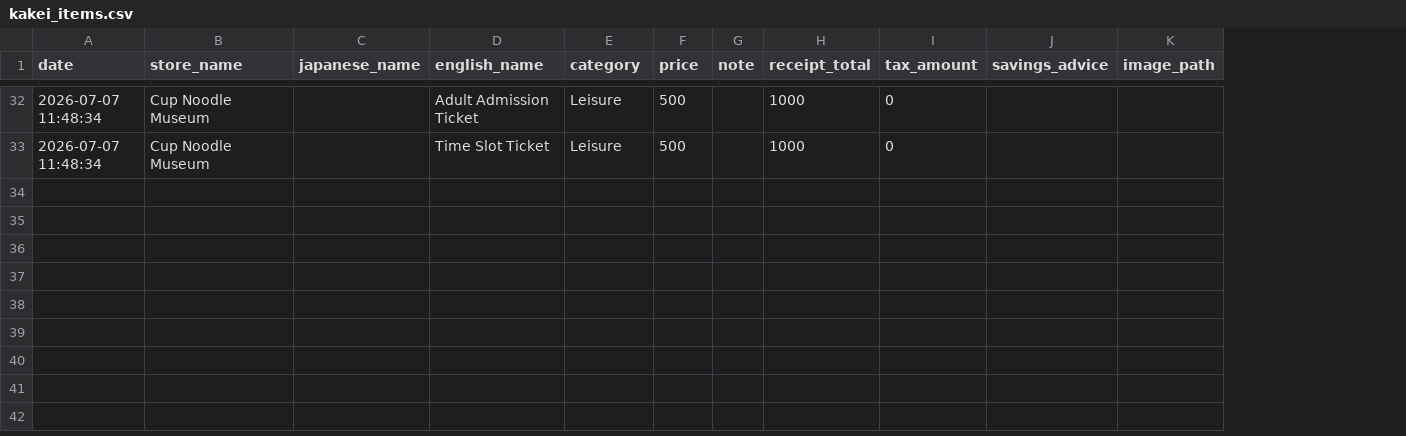
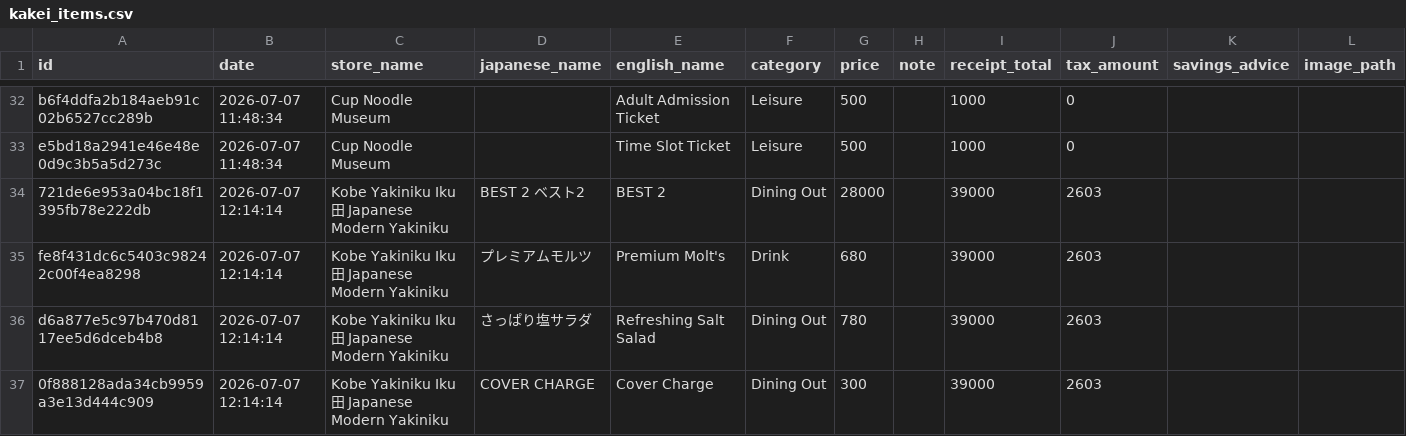
Before and after one commit to Floriannee/Kanji-Kakei, a CSV file: database/kakei_items.csv, drawn as a sheet; only a part is shown, gaps mark what is left out; the diff covers the shown part only; the diff names each change by its address in the sheet, - before the commit and + after, or states it on an @@ line.

```diff
--- a/database/kakei_items.csv
+++ b/database/kakei_items.csv
+column A (id), rows 32-33: b6f4ddfa2b184aeb91c02b6527cc289b | e5bd18a2941e46e48e0d9c3b5a5d273c
+row 34: 721de6e953a04bc18f1395fb78e222db | 2026-07-07 12:14:14 | Kobe Yakiniku Iku田 Japanese Modern Yakiniku | BEST 2 ベスト2 | BEST 2 | Dining Out | 28000 |  | 39000 | 2603
+row 35: fe8f431dc6c5403c98242c00f4ea8298 | 2026-07-07 12:14:14 | Kobe Yakiniku Iku田 Japanese Modern Yakiniku | プレミアムモルツ | Premium Molt's | Drink | 680 |  | 39000 | 2603
+row 36: d6a877e5c97b470d8117ee5d6dceb4b8 | 2026-07-07 12:14:14 | Kobe Yakiniku Iku田 Japanese Modern Yakiniku | さっぱり塩サラダ | Refreshing Salt Salad | Dining Out | 780 |  | 39000 | 2603
+row 37: 0f888128ada34cb9959a3e13d444c909 | 2026-07-07 12:14:14 | Kobe Yakiniku Iku田 Japanese Modern Yakiniku | COVER CHARGE | Cover Charge | Dining Out | 300 |  | 39000 | 2603
```
Also changed, not shown: 3 added rows elsewhere in this file, 1 other file.
